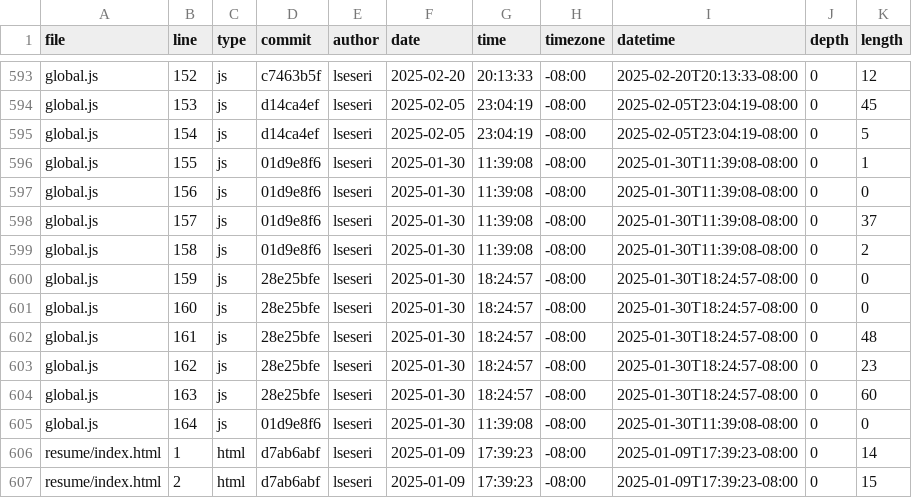
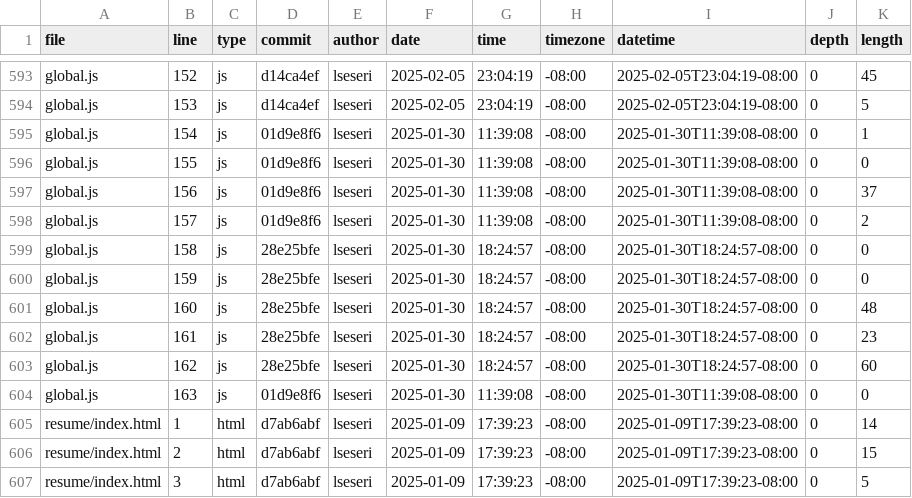
Before and after one commit to lseseri/portfolio, a CSV file: meta/loc.csv, drawn as a sheet; only a part is shown, gaps mark what is left out; the shorter side is filled out with more unchanged rows; the diff covers the shown part only; the diff names each change by its address in the sheet, - before the commit and + after, or states it on an @@ line.

```diff
--- a/meta/loc.csv
+++ b/meta/loc.csv
-D593 (commit): c7463b5f
+D593 (commit): d14ca4ef
-F593 (date): 2025-02-20
+F593 (date): 2025-02-05
-G593 (time): 20:13:33
+G593 (time): 23:04:19
-I593 (datetime): 2025-02-20T20:13:33-08:00
+I593 (datetime): 2025-02-05T23:04:19-08:00
-K593 (length): 12
+K593 (length): 45
-K594 (length): 45
+K594 (length): 5
-D595 (commit): d14ca4ef
+D595 (commit): 01d9e8f6
-F595 (date): 2025-02-05
+F595 (date): 2025-01-30
-G595 (time): 23:04:19
+G595 (time): 11:39:08
-I595 (datetime): 2025-02-05T23:04:19-08:00
+I595 (datetime): 2025-01-30T11:39:08-08:00
-K595 (length): 5
+K595 (length): 1
-K596 (length): 1
+K596 (length): 0
-K597 (length): 0
+K597 (length): 37
-K598 (length): 37
+K598 (length): 2
-D599 (commit): 01d9e8f6
+D599 (commit): 28e25bfe
-G599 (time): 11:39:08
+G599 (time): 18:24:57
-I599 (datetime): 2025-01-30T11:39:08-08:00
+I599 (datetime): 2025-01-30T18:24:57-08:00
-K599 (length): 2
+K599 (length): 0
-K601 (length): 0
+K601 (length): 48
-K602 (length): 48
+K602 (length): 23
-K603 (length): 23
+K603 (length): 60
-D604 (commit): 28e25bfe
+D604 (commit): 01d9e8f6
-G604 (time): 18:24:57
+G604 (time): 11:39:08
-I604 (datetime): 2025-01-30T18:24:57-08:00
+I604 (datetime): 2025-01-30T11:39:08-08:00
-K604 (length): 60
+K604 (length): 0
-row 605: global.js | 164 | js | 01d9e8f6 | lseseri | 2025-01-30 | 11:39:08 | -08:00 | 2025-01-30T11:39:08-08:00 | 0 | 0
```
Also changed, not shown: 31 edited cells elsewhere in this file.
